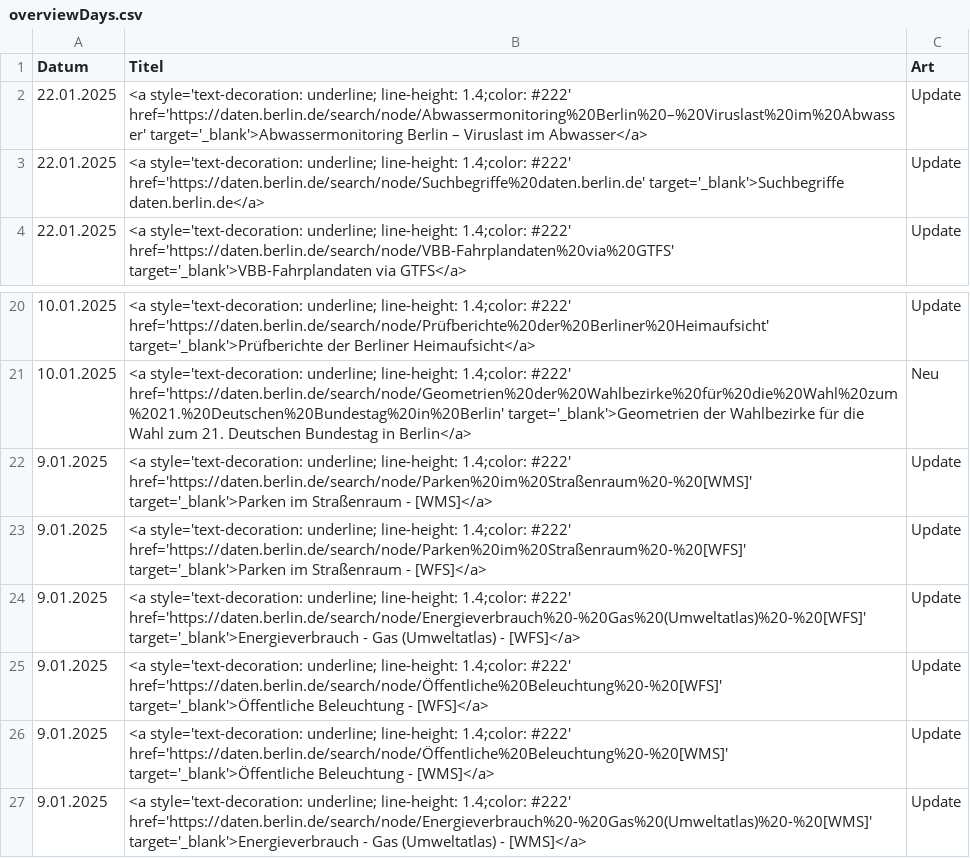
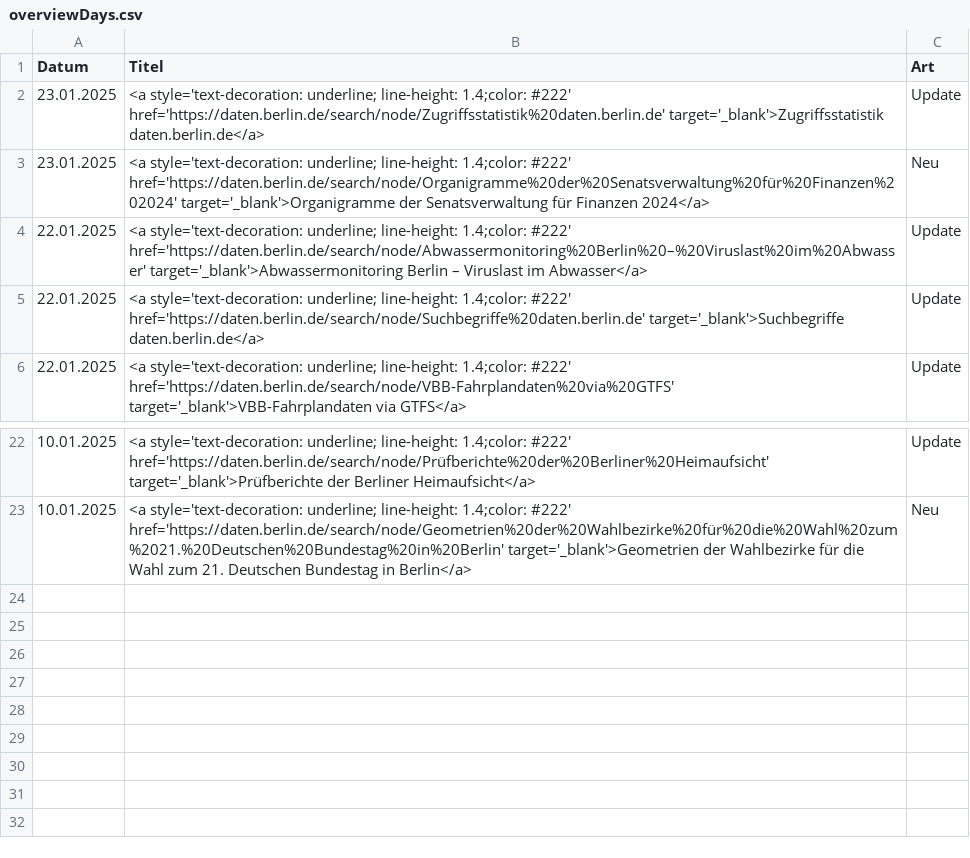
Before and after one commit to technologiestiftung/odis-opendata-vis, a CSV file: data/overviewDays.csv, drawn as a sheet; only a part is shown, gaps mark what is left out; removed rows and columns are numbered as before the commit, all else as after; the diff names each change by its address in the sheet, - before the commit and + after, or states it on an @@ line.

```diff
--- a/data/overviewDays.csv
+++ b/data/overviewDays.csv
+row 2: 23.01.2025 | <a style='text-decoration: underline; line-height: 1.4;color: #222' href='https://daten.berlin.de/search/node/Zugriffsstatistik%20daten.berlin.de' target='_blank'>Zugriffsstatistik daten.berlin.de</a> | Update
+row 3: 23.01.2025 | <a style='text-decoration: underline; line-height: 1.4;color: #222' href='https://daten.berlin.de/search/node/Organigramme%20der%20Senatsverwaltung%20für%20Finanzen%202024' target='_blank'>Organigramme der Senatsverwaltung für Finanzen 2024</a> | Neu
-row 22: 9.01.2025 | <a style='text-decoration: underline; line-height: 1.4;color: #222' href='https://daten.berlin.de/search/node/Parken%20im%20Straßenraum%20-%20[WMS]' target='_blank'>Parken im Straßenraum - [WMS]</a> | Update
-row 23: 9.01.2025 | <a style='text-decoration: underline; line-height: 1.4;color: #222' href='https://daten.berlin.de/search/node/Parken%20im%20Straßenraum%20-%20[WFS]' target='_blank'>Parken im Straßenraum - [WFS]</a> | Update
-row 24: 9.01.2025 | <a style='text-decoration: underline; line-height: 1.4;color: #222' href='https://daten.berlin.de/search/node/Energieverbrauch%20-%20Gas%20(Umweltatlas)%20-%20[WFS]' target='_blank'>Energieverbrauch - Gas (Umweltatlas) - [WFS]</a> | Update
-row 25: 9.01.2025 | <a style='text-decoration: underline; line-height: 1.4;color: #222' href='https://daten.berlin.de/search/node/Öffentliche%20Beleuchtung%20-%20[WFS]' target='_blank'>Öffentliche Beleuchtung - [WFS]</a> | Update
-row 26: 9.01.2025 | <a style='text-decoration: underline; line-height: 1.4;color: #222' href='https://daten.berlin.de/search/node/Öffentliche%20Beleuchtung%20-%20[WMS]' target='_blank'>Öffentliche Beleuchtung - [WMS]</a> | Update
-row 27: 9.01.2025 | <a style='text-decoration: underline; line-height: 1.4;color: #222' href='https://daten.berlin.de/search/node/Energieverbrauch%20-%20Gas%20(Umweltatlas)%20-%20[WMS]' target='_blank'>Energieverbrauch - Gas (Umweltatlas) - [WMS]</a> | Update
```
Also changed, not shown: 1 other file.
